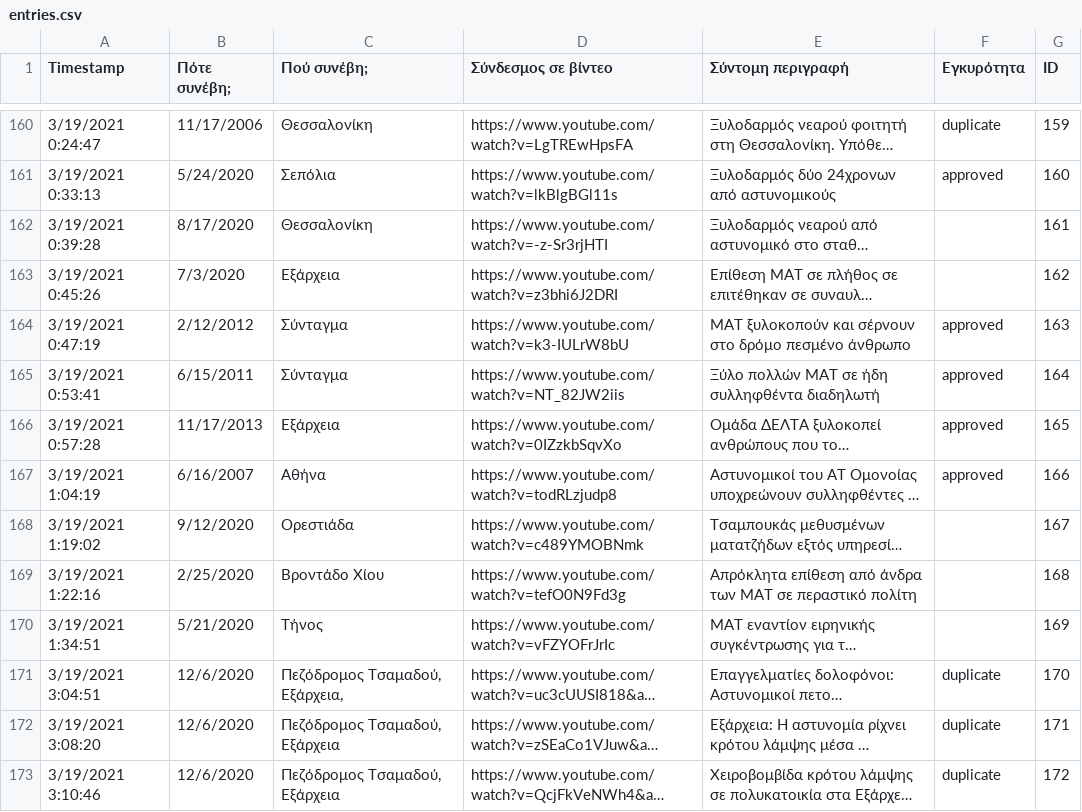
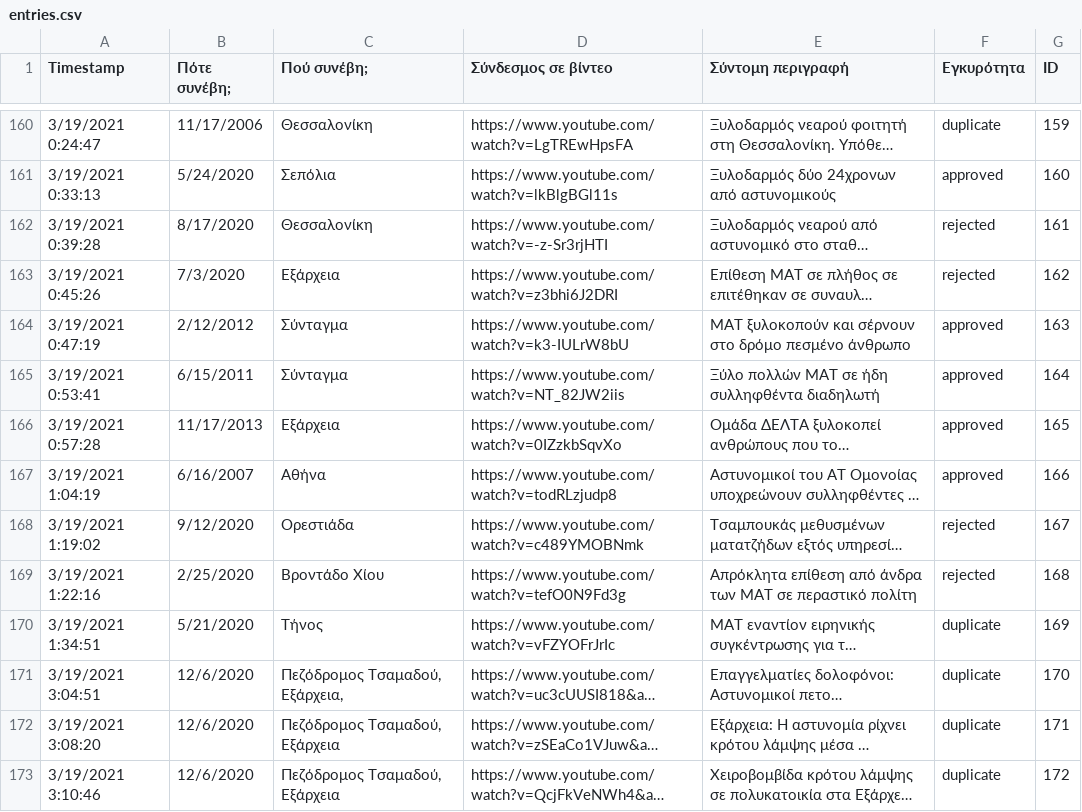
Before and after one commit to balourdos/MemonomenaPeristatika.gr, a CSV file: entries.csv, drawn as a sheet; only a part is shown, gaps mark what is left out; long unchanged cells end in …; the diff covers the shown part only; the diff names each change by its address in the sheet, - before the commit and + after, or states it on an @@ line.

Commit message:
Update entries

```diff
--- a/entries.csv
+++ b/entries.csv
-F162:F163 (Εγκυρότητα): (empty)
+F162:F163 (Εγκυρότητα): rejected
-F168:F169 (Εγκυρότητα): (empty)
+F168:F169 (Εγκυρότητα): rejected
-F170 (Εγκυρότητα): (empty)
+F170 (Εγκυρότητα): duplicate
```
Also changed, not shown: 19 added rows and 25 edited cells elsewhere in this file, 1 other file.
